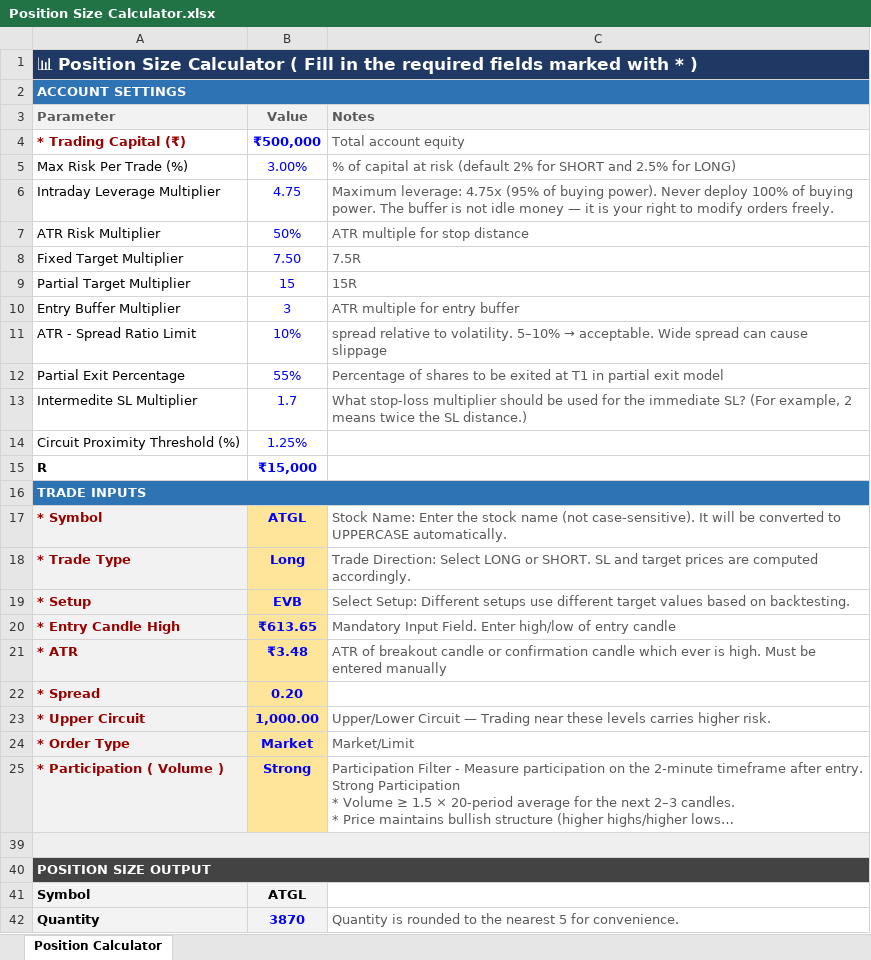
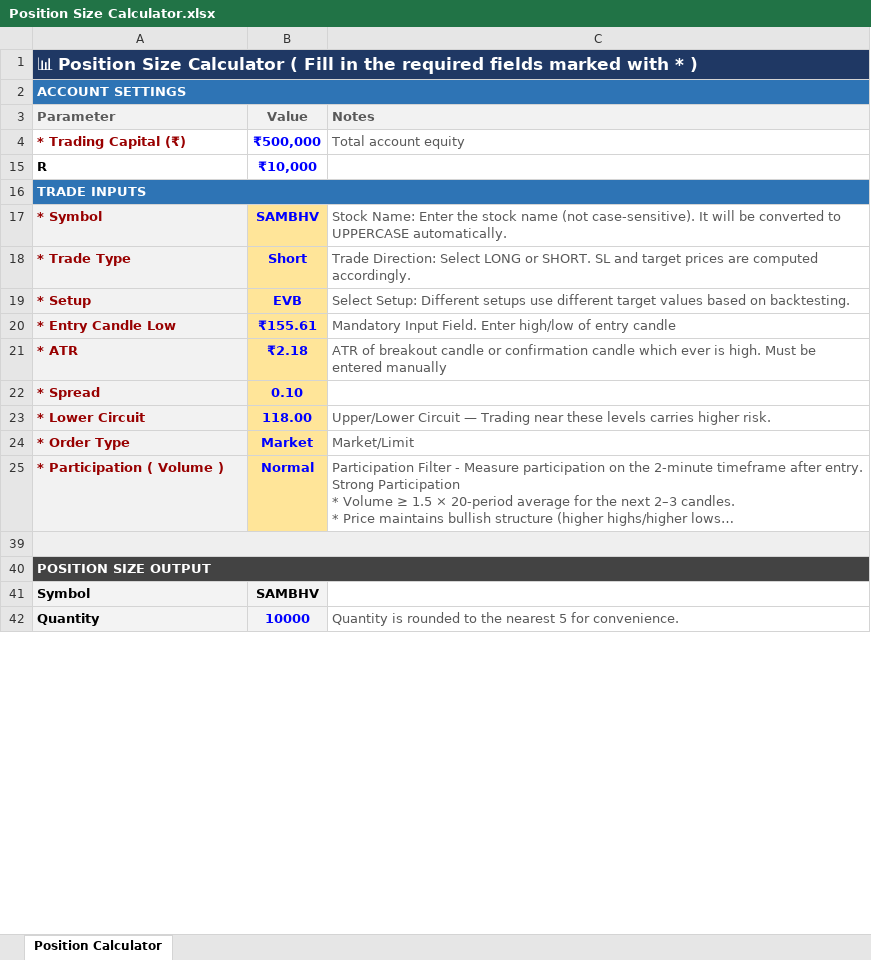
Before and after one commit to ishaqv/Tortoise-Trading-Lab, an Excel workbook: Position Size Calculator.xlsx, sheet Position Calculator, drawn as a sheet; only a part is shown; long unchanged cells end in …; values as stored, in another font and other column widths than the file's, no borders; charts and pictures and conditional formats not drawn; removed rows and columns are numbered as before the commit, all else as after; the diff covers the shown part only; the diff names each change by its address in the sheet, - before the commit and + after, or states it on an @@ line.

```diff
--- a/Position Size Calculator.xlsx (sheet Position Calculator)
+++ b/Position Size Calculator.xlsx (sheet Position Calculator)
-row 5: Max Risk Per Trade (%) | 3.00% | % of capital at risk (default 2% for SHORT and 2.5% for LONG)
@@ row 6 hidden: Intraday Leverage Multiplier | 4.75 | Maximum leverage: 4.75x (95% of buying power). Never deploy 100% of buying power. The buffer is not idle money — it is your right to modify orders freely. @@
@@ row 7 hidden: ATR Risk Multiplier | 50% | ATR multiple for stop distance @@
-row 8: Fixed Target Multiplier | 7.50 | 7.5R
-row 9: Partial Target Multiplier | 15 | 15R
@@ row 10 hidden: Entry Buffer Multiplier | 3 | ATR multiple for entry buffer @@
@@ row 11 hidden: ATR - Spread Ratio Limit | 10% | spread relative to volatility. 5–10% → acceptable. Wide spread can cause slippage @@
@@ row 12 hidden: Partial Exit Percentage | 55% | Percentage of shares to be exited at T1 in partial exit model @@
-row 13: Intermedite SL Multiplier | 1.7 | What stop-loss multiplier should be used for the immediate SL? (For example, 2 means twice the SL distance.)
@@ row 14 hidden: Circuit Proximity Threshold (%) | 1.25% @@
-B15 (Value): ₹15,000
+B15 (Value): ₹10,000
-B17 (Value): ATGL
+B17 (Value): SAMBHV
-B18 (Value): Long
+B18 (Value): Short
-A20 (Parameter): * Entry Candle High
+A20 (Parameter): * Entry Candle Low
-B20 (Value): ₹613.65
+B20 (Value): ₹155.61
-B21 (Value): ₹3.48
+B21 (Value): ₹2.18
-B22 (Value): 0.20
+B22 (Value): 0.10
-row 23: * Upper Circuit | 1,000.00 | Upper/Lower Circuit — Trading near these levels carries higher risk.
+row 23: * Lower Circuit | 118.00 | Upper/Lower Circuit — Trading near these levels carries higher risk.
-B25 (Value): Strong
+B25 (Value): Normal
-B41 (Value): ATGL
+B41 (Value): SAMBHV
-B42 (Value): 3870
+B42 (Value): 10000
```
Also changed, not shown: 15 edited cells elsewhere in this sheet, hidden cells, 1 other file.
